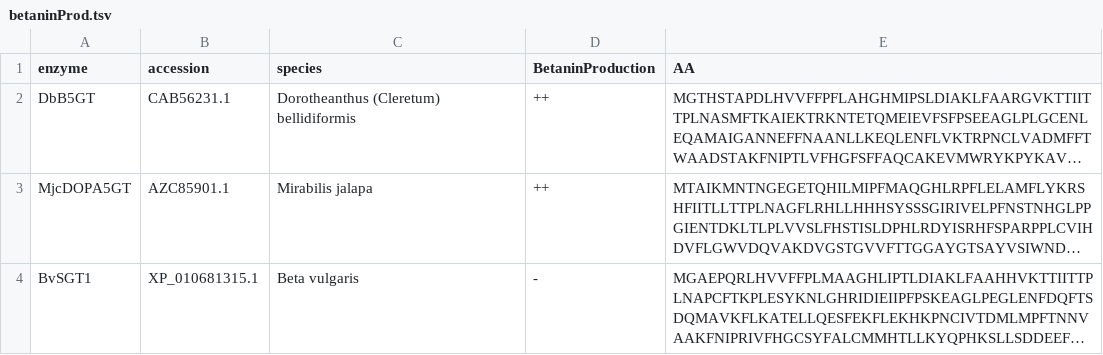
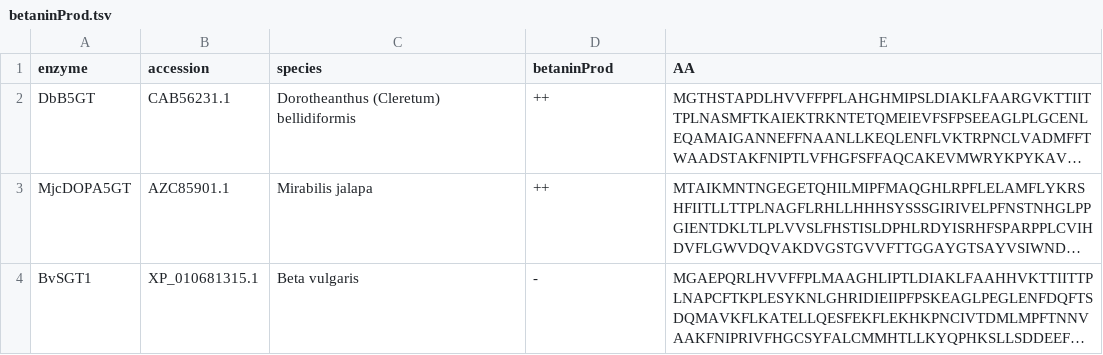
Before and after one commit to degnbol/GASP, a TSV file: data/inhouse/david/betaninProd.tsv, drawn as a sheet; only a part is shown; long unchanged cells end in …; the diff names each change by its address in the sheet, - before the commit and + after, or states it on an @@ line.

```diff
--- a/data/inhouse/david/betaninProd.tsv
+++ b/data/inhouse/david/betaninProd.tsv
-D1: BetaninProduction
+D1: betaninProd
```
Also changed, not shown: 6 other files.
